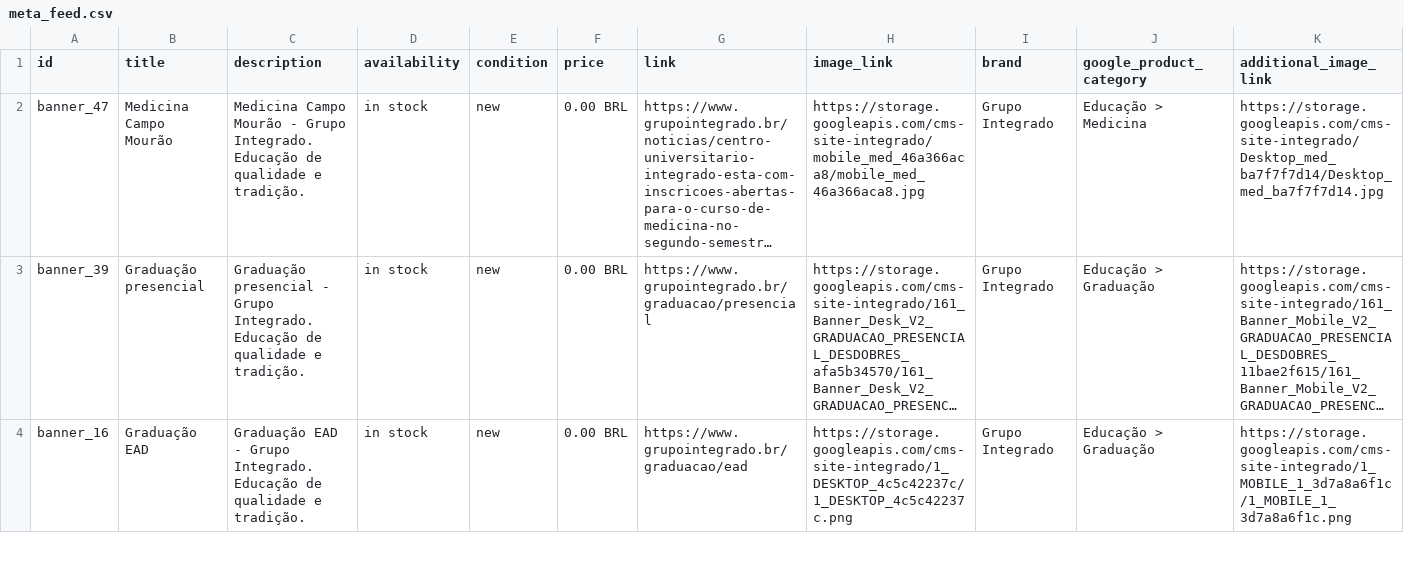
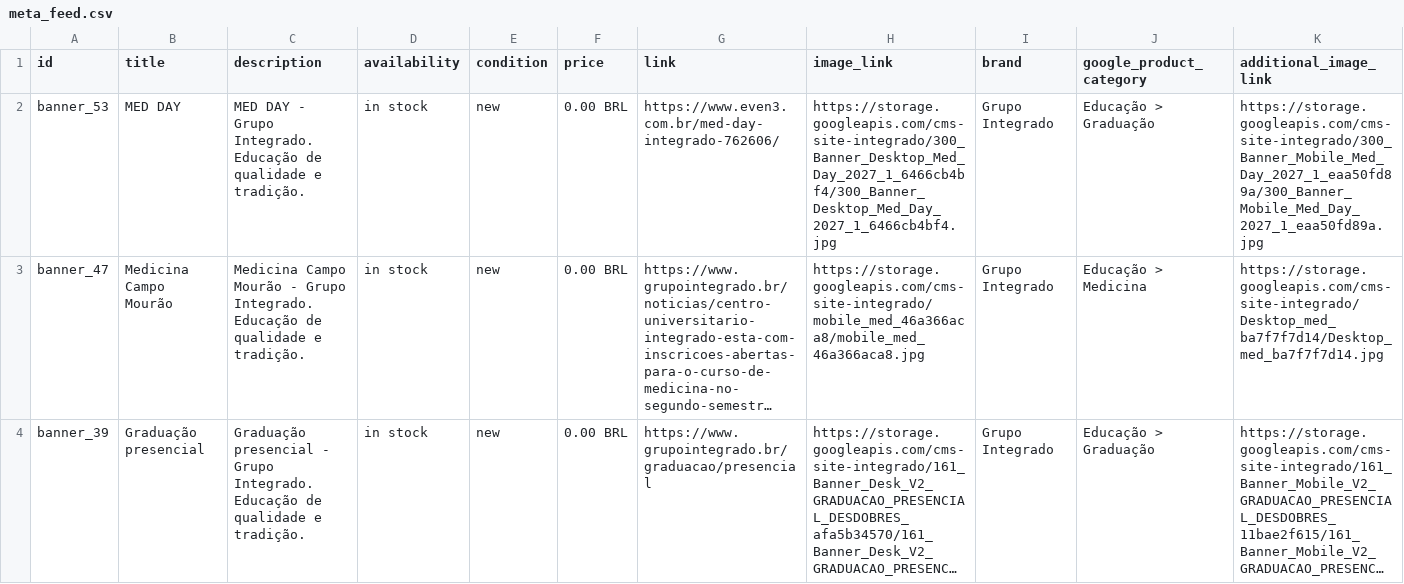
Before and after one commit to Badizan/meta-feed-grupo-integrado, a CSV file: meta_feed.csv, drawn as a sheet; only a part is shown; the shorter side is filled out with more unchanged rows; long unchanged cells end in …; rows hold the shown columns only; the diff names each change by its address in the sheet, - before the commit and + after, or states it on an @@ line.

```diff
--- a/meta_feed.csv
+++ b/meta_feed.csv
+row 2: banner_53 | MED DAY | MED DAY - Grupo Integrado. Educação de qualidade e tradição. | in stock | new | 0.00 BRL | https://www.even3.com.br/med-day-integrado-762606/ | https://storage.googleapis.com/cms-site-integrado/300_Banner_Desktop_Med_Day_2027_1_6466cb4bf4/300_Banner_Desktop_Med_Day_2027_1_6466cb4bf4.jpg | Grupo Integrado | Educação > Graduação | https://storage.googleapis.com/cms-site-integrado/300_Banner_Mobile_Med_Day_2027_1_eaa50fd89a/300_Banner_Mobile_Med_Day_2027_1_eaa50fd89a.jpg
```
